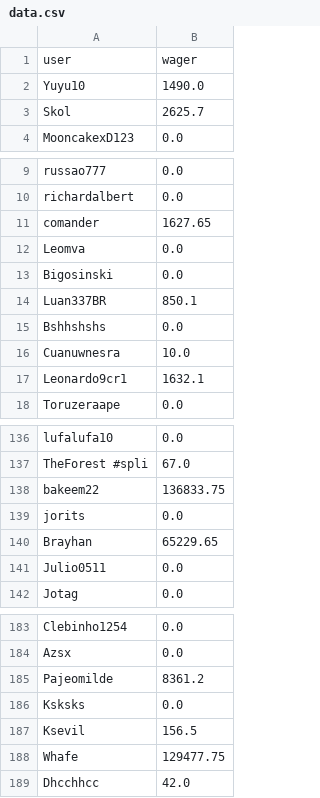
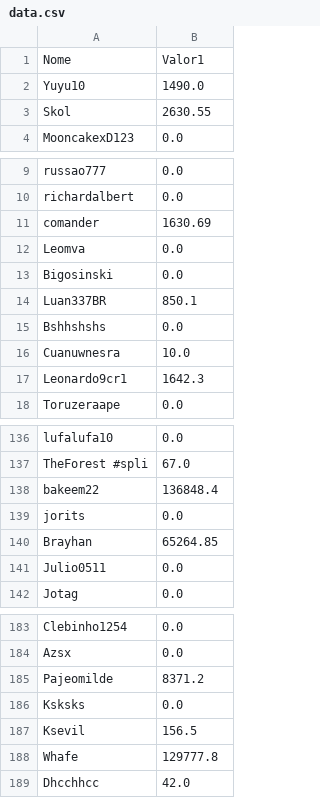
Before and after one commit to PedroHenriqueMelo1/BotSQLiteConsultRace, a CSV file: utils/data.csv, drawn as a sheet; only a part is shown, gaps mark what is left out; the diff covers the shown part only.

```diff
--- a/utils/data.csv
+++ b/utils/data.csv
@@ -1,4 +1,4 @@
-user;wager
+Nome;Valor1
 Yuyu10;1490.0
-Skol;2625.7
+Skol;2630.55
 MooncakexD123;0.0
@@ -10,3 +10,3 @@ russao777;0.0
 richardalbert;0.0
-comander;1627.65
+comander;1630.69
 Leomva;0.0
@@ -16,3 +16,3 @@ Bshhshshs;0.0
 Cuanuwnesra;10.0
-Leonardo9cr1;1632.1
+Leonardo9cr1;1642.3
 Toruzeraape;0.0
@@ -137,5 +137,5 @@ lufalufa10;0.0
 TheForest #spli;67.0
-bakeem22;136833.75
+bakeem22;136848.4
 jorits;0.0
-Brayhan;65229.65
+Brayhan;65264.85
 Julio0511;0.0
@@ -184,6 +184,6 @@ Clebinho1254;0.0
 Azsx;0.0
-Pajeomilde;8361.2
+Pajeomilde;8371.2
 Ksksks;0.0
 Ksevil;156.5
-Whafe;129477.75
+Whafe;129777.8
 Dhcchhcc;42.0
```
Also changed, not shown: 11 edited cells elsewhere in this file.
